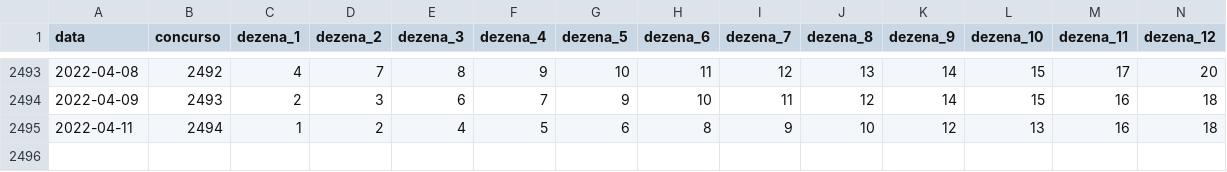
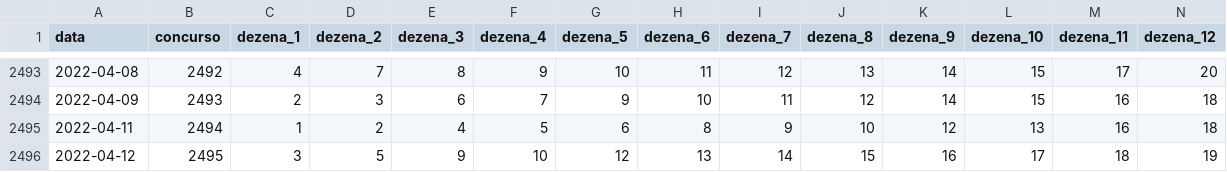
Before and after one commit to damarals/loteria, a CSV file: inst/extdata/lotofacil.csv, drawn as a sheet; only a part is shown, gaps mark what is left out; rows hold the shown columns only; the diff names each change by its address in the sheet, - before the commit and + after, or states it on an @@ line.

```diff
--- a/inst/extdata/lotofacil.csv
+++ b/inst/extdata/lotofacil.csv
+row 2496: 2022-04-12 | 2495 | 3 | 5 | 9 | 10 | 12 | 13 | 14 | 15 | 16 | 17 | 18 | 19
```
Also changed, not shown: inst/extdata/diadesorte.csv, inst/extdata/quina.csv, 5 other files.
